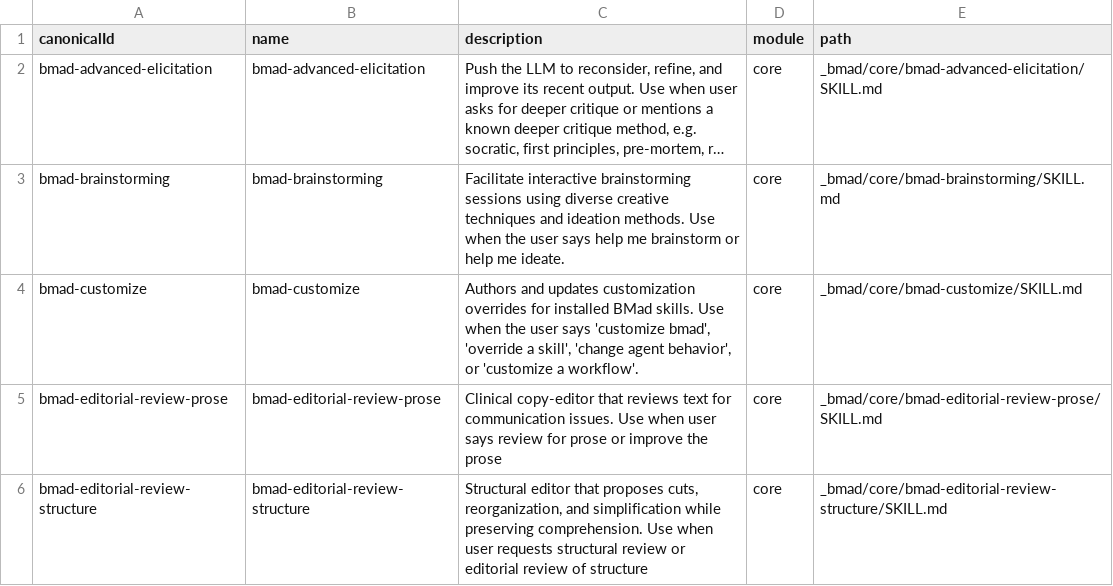
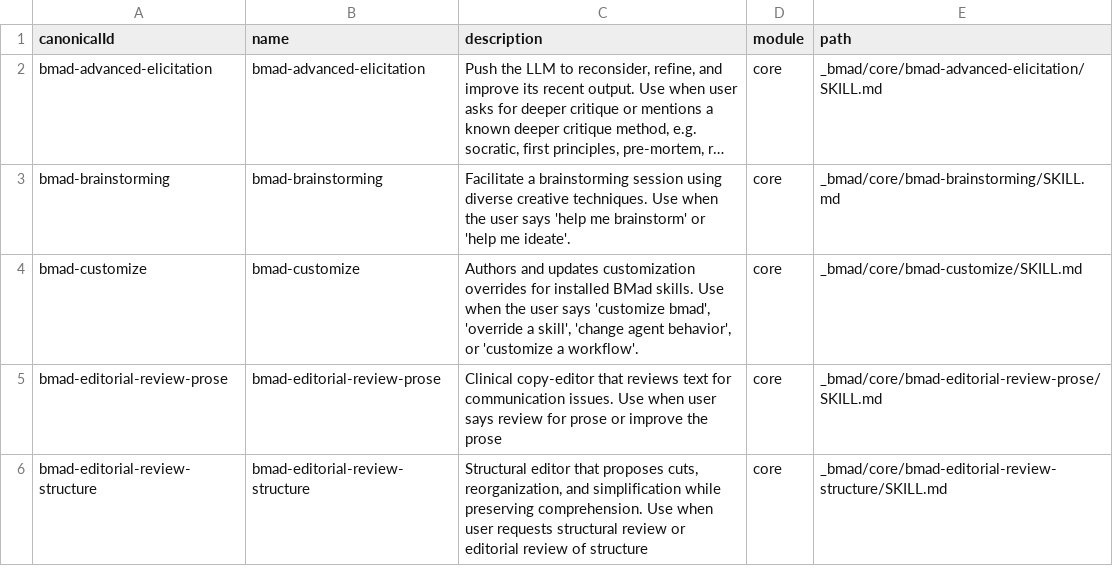
Before and after one commit to DaiHanWei/petgo-platform, a CSV file: _bmad/_config/skill-manifest.csv, drawn as a sheet; only a part is shown; long unchanged cells end in …; the diff covers the shown part only; the diff names each change by its address in the sheet, - before the commit and + after, or states it on an @@ line.

```diff
--- a/_bmad/_config/skill-manifest.csv
+++ b/_bmad/_config/skill-manifest.csv
-C3 (description): Facilitate interactive brainstorming sessions using diverse creative techniques and ideation methods. Use when the user says help me brainstorm or help me ideate.
+C3 (description): Facilitate a brainstorming session using diverse creative techniques. Use when the user says 'help me brainstorm' or 'help me ideate'.
```
Also changed, not shown: 3 added rows, 1 removed row and 3 edited cells elsewhere in this file, _bmad/_config/bmad-help.csv, _bmad/_config/files-manifest.csv, 10 other files.
